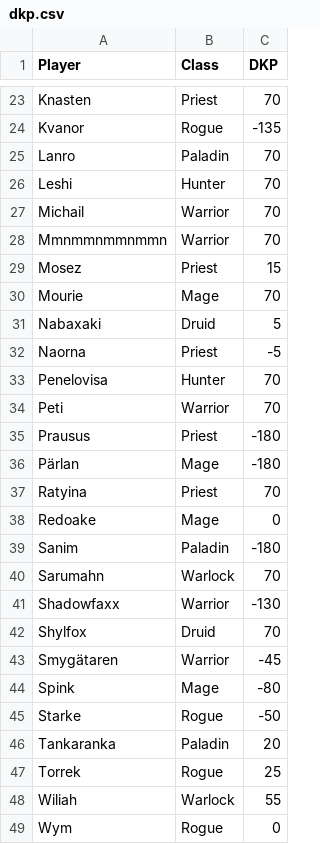
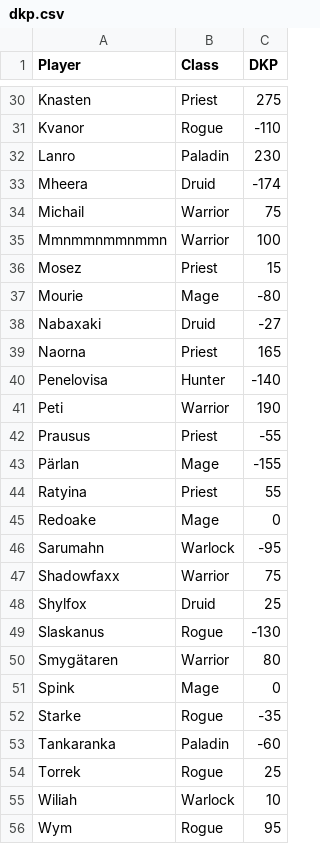
Before and after one commit to Erixun/Empire-DKP, a CSV file: dkp.csv, drawn as a sheet; only a part is shown, gaps mark what is left out; removed rows and columns are numbered as before the commit, all else as after; the diff covers the shown part only; the diff names each change by its address in the sheet, - before the commit and + after, or states it on an @@ line.

```diff
--- a/dkp.csv
+++ b/dkp.csv
-C30 (DKP): 70
+C30 (DKP): 275
-C31 (DKP): -135
+C31 (DKP): -110
-C32 (DKP): 70
+C32 (DKP): 230
-row 26: Leshi | Hunter | 70
+row 33: Mheera | Druid | -174
-C34 (DKP): 70
+C34 (DKP): 75
-C35 (DKP): 70
+C35 (DKP): 100
-C37 (DKP): 70
+C37 (DKP): -80
-C38 (DKP): 5
+C38 (DKP): -27
-C39 (DKP): -5
+C39 (DKP): 165
-C40 (DKP): 70
+C40 (DKP): -140
-C41 (DKP): 70
+C41 (DKP): 190
-C42 (DKP): -180
+C42 (DKP): -55
-C43 (DKP): -180
+C43 (DKP): -155
-C44 (DKP): 70
+C44 (DKP): 55
-row 39: Sanim | Paladin | -180
-C46 (DKP): 70
+C46 (DKP): -95
-C47 (DKP): -130
+C47 (DKP): 75
-C48 (DKP): 70
+C48 (DKP): 25
+row 49: Slaskanus | Rogue | -130
-C50 (DKP): -45
+C50 (DKP): 80
-C51 (DKP): -80
+C51 (DKP): 0
-C52 (DKP): -50
+C52 (DKP): -35
-C53 (DKP): 20
+C53 (DKP): -60
-C55 (DKP): 55
+C55 (DKP): 10
-C56 (DKP): 0
+C56 (DKP): 95
```
Also changed, not shown: 10 added rows, 1 removed row and 17 edited cells elsewhere in this file, 6 other files.
